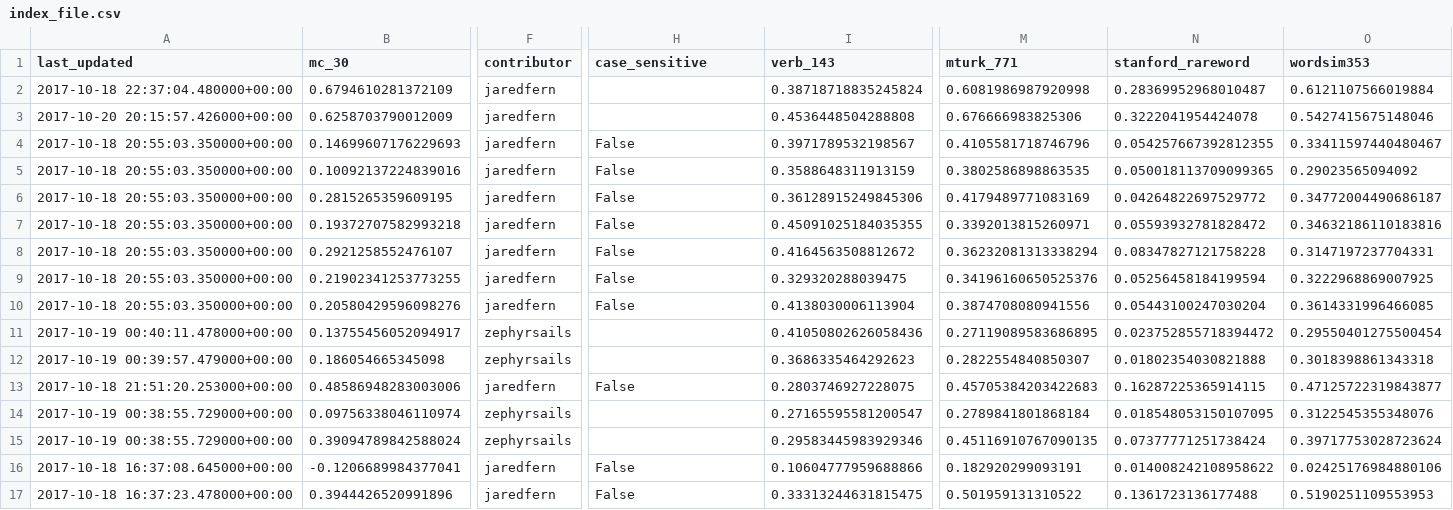
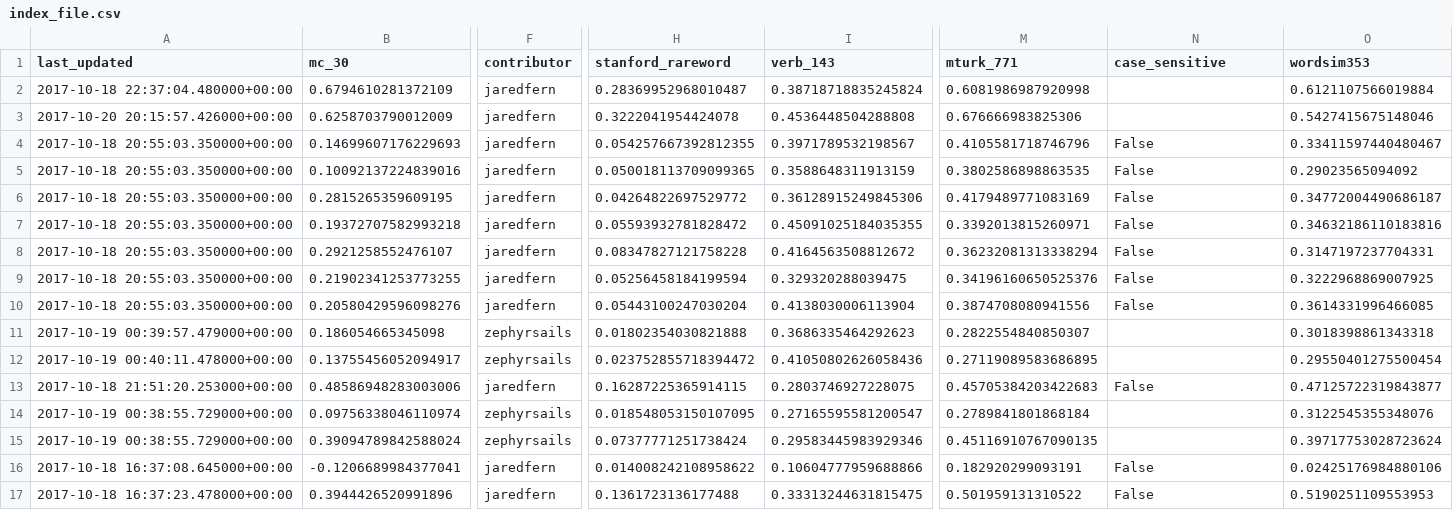
Before and after one commit to JaredFern/VecShare, a CSV file: vecshare/index_file.csv, drawn as a sheet; only a part is shown, gaps mark what is left out; removed rows and columns are numbered as before the commit, all else as after; rows hold the shown columns only; the diff covers the shown part only; the diff names each change by its address in the sheet, - before the commit and + after, or states it on an @@ line.

Commit message:
Site updated: 2017-10-31 06:07:43

```diff
--- a/vecshare/index_file.csv
+++ b/vecshare/index_file.csv
-H1: case_sensitive
+H1: stanford_rareword
-N1: stanford_rareword
+N1: case_sensitive
-H2 (stanford_rareword): (empty)
+H2 (stanford_rareword): 0.28369952968010487
-N2 (case_sensitive): 0.28369952968010487
+N2 (case_sensitive): (empty)
-H3 (stanford_rareword): (empty)
+H3 (stanford_rareword): 0.3222041954424078
-N3 (case_sensitive): 0.3222041954424078
+N3 (case_sensitive): (empty)
-H4 (stanford_rareword): False
+H4 (stanford_rareword): 0.054257667392812355
-N4 (case_sensitive): 0.054257667392812355
+N4 (case_sensitive): False
-H5 (stanford_rareword): False
+H5 (stanford_rareword): 0.050018113709099365
-N5 (case_sensitive): 0.050018113709099365
+N5 (case_sensitive): False
-H6 (stanford_rareword): False
+H6 (stanford_rareword): 0.04264822697529772
-N6 (case_sensitive): 0.04264822697529772
+N6 (case_sensitive): False
-H7 (stanford_rareword): False
+H7 (stanford_rareword): 0.05593932781828472
-N7 (case_sensitive): 0.05593932781828472
+N7 (case_sensitive): False
-H8 (stanford_rareword): False
+H8 (stanford_rareword): 0.08347827121758228
-N8 (case_sensitive): 0.08347827121758228
+N8 (case_sensitive): False
-H9 (stanford_rareword): False
+H9 (stanford_rareword): 0.05256458184199594
-N9 (case_sensitive): 0.05256458184199594
+N9 (case_sensitive): False
-H10 (stanford_rareword): False
+H10 (stanford_rareword): 0.05443100247030204
-N10 (case_sensitive): 0.05443100247030204
+N10 (case_sensitive): False
-row 11: 2017-10-19 00:40:11.478000+00:00 | 0.13755456052094917 | zephyrsails |  | 0.41050802626058436 | 0.27119089583686895 | 0.023752855718394472 | 0.29550401275500454
-H11 (stanford_rareword): (empty)
+H11 (stanford_rareword): 0.01802354030821888
-N11 (case_sensitive): 0.01802354030821888
+N11 (case_sensitive): (empty)
+row 12: 2017-10-19 00:40:11.478000+00:00 | 0.13755456052094917 | zephyrsails | 0.023752855718394472 | 0.41050802626058436 | 0.27119089583686895 |  | 0.29550401275500454
-H13 (stanford_rareword): False
+H13 (stanford_rareword): 0.16287225365914115
-N13 (case_sensitive): 0.16287225365914115
+N13 (case_sensitive): False
-H14 (stanford_rareword): (empty)
+H14 (stanford_rareword): 0.018548053150107095
-N14 (case_sensitive): 0.018548053150107095
+N14 (case_sensitive): (empty)
-H15 (stanford_rareword): (empty)
+H15 (stanford_rareword): 0.07377771251738424
-N15 (case_sensitive): 0.07377771251738424
+N15 (case_sensitive): (empty)
-H16 (stanford_rareword): False
+H16 (stanford_rareword): 0.014008242108958622
-N16 (case_sensitive): 0.014008242108958622
+N16 (case_sensitive): False
-H17 (stanford_rareword): False
+H17 (stanford_rareword): 0.1361723136177488
-N17 (case_sensitive): 0.1361723136177488
+N17 (case_sensitive): False
```
Also changed, not shown: 2 added rows and 25 edited cells elsewhere in this file.
